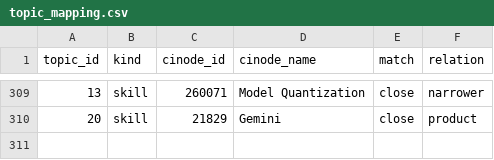
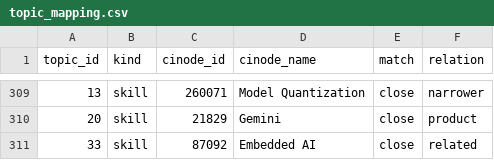
Before and after one commit to robert-gartman-techseed/cinode-skills, a CSV file: data/ai/topic_mapping.csv, drawn as a sheet; only a part is shown, gaps mark what is left out.

```diff
--- a/data/ai/topic_mapping.csv
+++ b/data/ai/topic_mapping.csv
@@ -310 +310,2 @@ topic_id,kind,cinode_id,cinode_name,match,relation
 20,skill,21829,Gemini,close,product
+33,skill,87092,Embedded AI,close,related
```
Also changed, not shown: data/ai/ai_skillset_proposal.csv, data/ai/hot_topics.csv, 2 other files.
